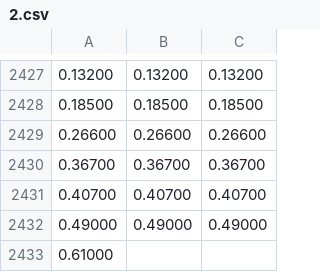
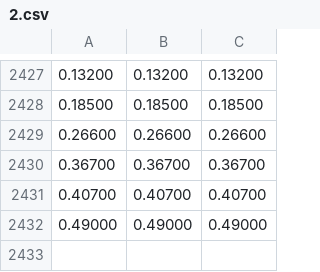
Before and after one commit to eigengo/reactive-architecture-cookbook-code, a CSV file: eas/it/data/labelled/chest/2.csv, drawn as a sheet; only a part is shown, gaps mark what is left out.

```diff
--- a/eas/it/data/labelled/chest/2.csv
+++ b/eas/it/data/labelled/chest/2.csv
@@ -2432,2 +2432 @@
 0.49000,0.49000,0.49000
-0.61000
```
Also changed, not shown: eas/it/data/labelled/arms/1.csv, 1 other file.
